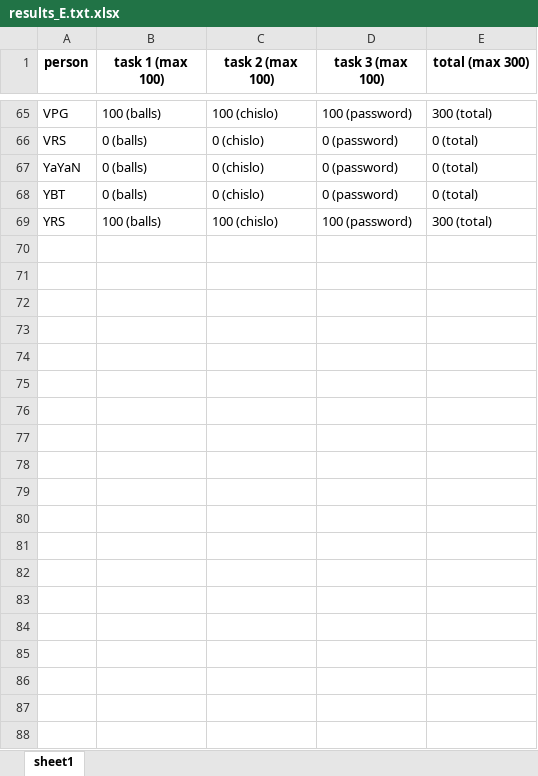
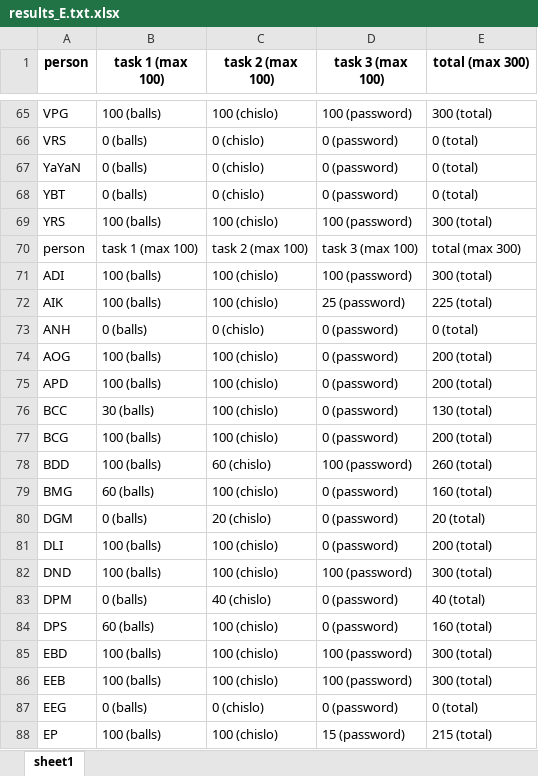
Before and after one commit to Alex-Tsvetanov/Alex-Tsvetanov.github.io, an Excel workbook: NOI/I/Testers/results_E.txt.xlsx, sheet sheet1, drawn as a sheet; only a part is shown, gaps mark what is left out; values as stored, in another font and other column widths than the file's, no borders; the diff covers the shown part only; the diff names each change by its address in the sheet, - before the commit and + after, or states it on an @@ line.

```diff
--- a/NOI/I/Testers/results_E.txt.xlsx (sheet sheet1)
+++ b/NOI/I/Testers/results_E.txt.xlsx (sheet sheet1)
+row 70: person | task 1 (max 100) | task 2 (max 100) | task 3 (max 100) | total (max 300)
+row 71: ADI | 100 (balls) | 100 (chislo) | 100 (password) | 300 (total)
+row 72: AIK | 100 (balls) | 100 (chislo) | 25 (password) | 225 (total)
+row 73: ANH | 0 (balls) | 0 (chislo) | 0 (password) | 0 (total)
+row 74: AOG | 100 (balls) | 100 (chislo) | 0 (password) | 200 (total)
+row 75: APD | 100 (balls) | 100 (chislo) | 0 (password) | 200 (total)
+row 76: BCC | 30 (balls) | 100 (chislo) | 0 (password) | 130 (total)
+row 77: BCG | 100 (balls) | 100 (chislo) | 0 (password) | 200 (total)
+row 78: BDD | 100 (balls) | 60 (chislo) | 100 (password) | 260 (total)
+row 79: BMG | 60 (balls) | 100 (chislo) | 0 (password) | 160 (total)
+row 80: DGM | 0 (balls) | 20 (chislo) | 0 (password) | 20 (total)
+row 81: DLI | 100 (balls) | 100 (chislo) | 0 (password) | 200 (total)
+row 82: DND | 100 (balls) | 100 (chislo) | 100 (password) | 300 (total)
+row 83: DPM | 0 (balls) | 40 (chislo) | 0 (password) | 40 (total)
+row 84: DPS | 60 (balls) | 100 (chislo) | 0 (password) | 160 (total)
+row 85: EBD | 100 (balls) | 100 (chislo) | 100 (password) | 300 (total)
+row 86: EEB | 100 (balls) | 100 (chislo) | 100 (password) | 300 (total)
+row 87: EEG | 0 (balls) | 0 (chislo) | 0 (password) | 0 (total)
+row 88: EP | 100 (balls) | 100 (chislo) | 15 (password) | 215 (total)
```
Also changed, not shown: 50 added rows elsewhere in this sheet, NOI/I/Testers/results_A.txt.xlsx, NOI/I/Testers/results_B.txt.xlsx, 15 other files.
